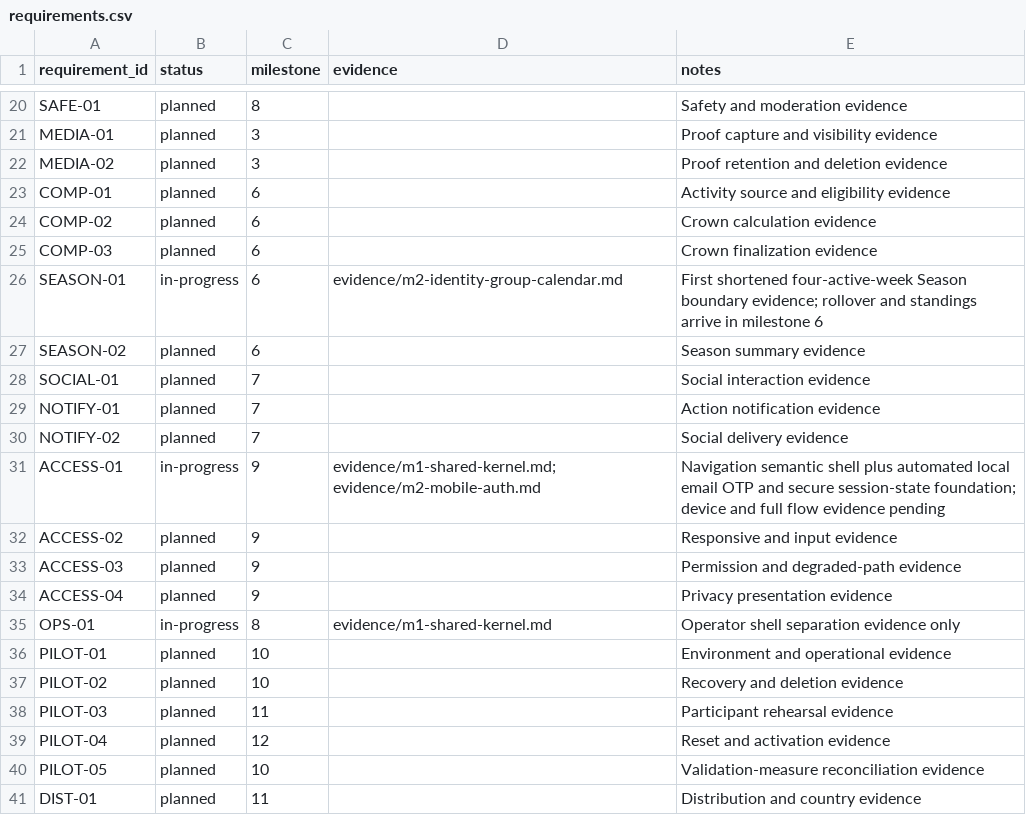
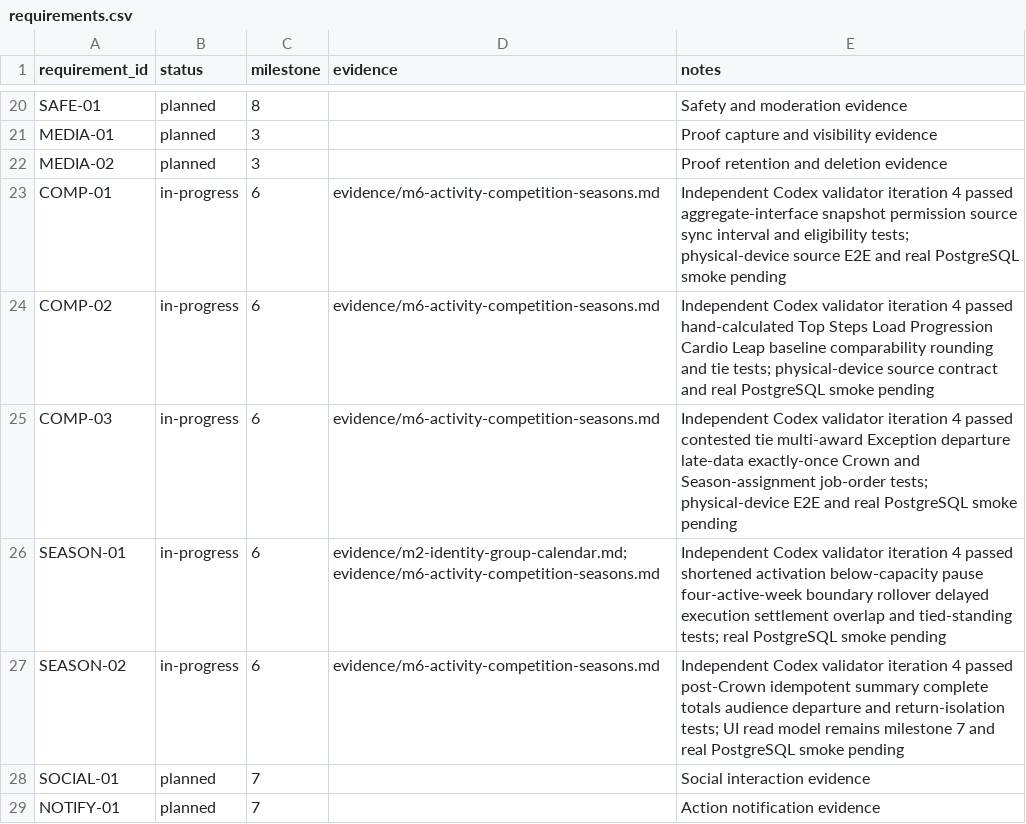
Before and after one commit to aeltoum/no-excuses, a CSV file: evidence/requirements.csv, drawn as a sheet; only a part is shown, gaps mark what is left out; the shorter side is filled out with more unchanged rows.

Commit message:
Implement M6 competition and seasons

```diff
--- a/evidence/requirements.csv
+++ b/evidence/requirements.csv
@@ -22,7 +22,7 @@ MEDIA-01,planned,3,,Proof capture and visibility evidence
 MEDIA-02,planned,3,,Proof retention and deletion evidence
-COMP-01,planned,6,,Activity source and eligibility evidence
-COMP-02,planned,6,,Crown calculation evidence
-COMP-03,planned,6,,Crown finalization evidence
-SEASON-01,in-progress,6,evidence/m2-identity-group-calendar.md,First shortened four-active-week Season boundary evidence; rollover and standings arrive in milestone 6
-SEASON-02,planned,6,,Season summary evidence
+COMP-01,in-progress,6,evidence/m6-activity-competition-seasons.md,Independent Codex validator iteration 4 passed aggregate-interface snapshot permission source sync interval and eligibility tests; physical-device source E2E and real PostgreSQL smoke pending
+COMP-02,in-progress,6,evidence/m6-activity-competition-seasons.md,Independent Codex validator iteration 4 passed hand-calculated Top Steps Load Progression Cardio Leap baseline comparability rounding and tie tests; physical-device source contract and real PostgreSQL smoke pending
+COMP-03,in-progress,6,evidence/m6-activity-competition-seasons.md,Independent Codex validator iteration 4 passed contested tie multi-award Exception departure late-data exactly-once Crown and Season-assignment job-order tests; physical-device E2E and real PostgreSQL smoke pending
+SEASON-01,in-progress,6,evidence/m2-identity-group-calendar.md; evidence/m6-activity-competition-seasons.md,Independent Codex validator iteration 4 passed shortened activation below-capacity pause four-active-week boundary rollover delayed execution settlement overlap and tied-standing tests; real PostgreSQL smoke pending
+SEASON-02,in-progress,6,evidence/m6-activity-competition-seasons.md,Independent Codex validator iteration 4 passed post-Crown idempotent summary complete totals audience departure and return-isolation tests; UI read model remains milestone 7 and real PostgreSQL smoke pending
 SOCIAL-01,planned,7,,Social interaction evidence
```
Also changed, not shown: 6 other files.
